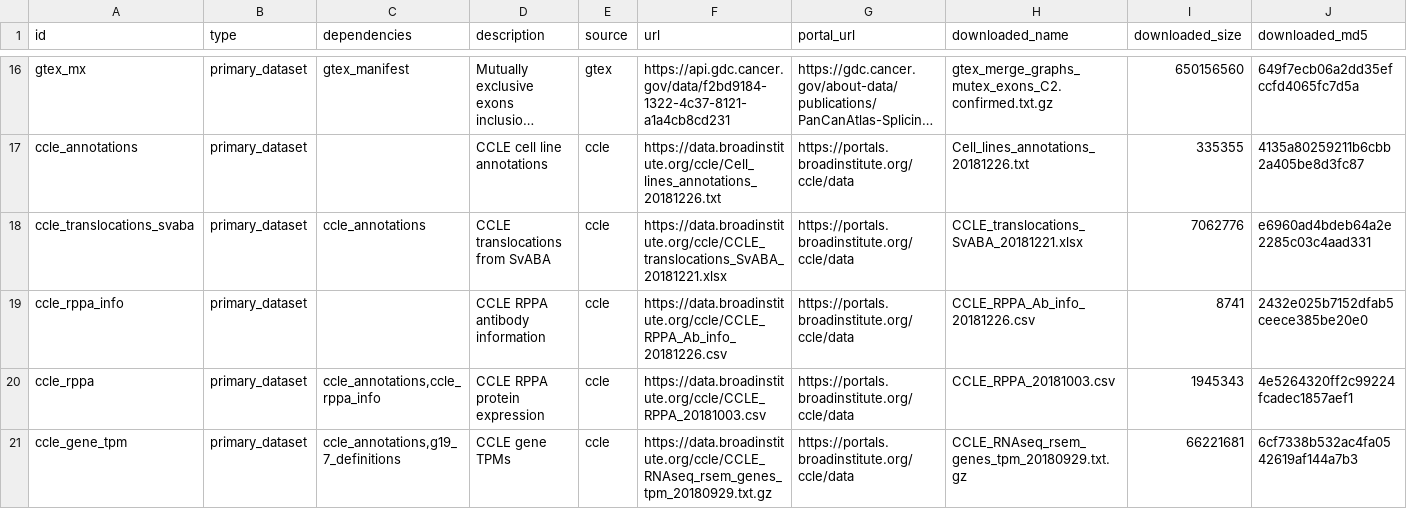
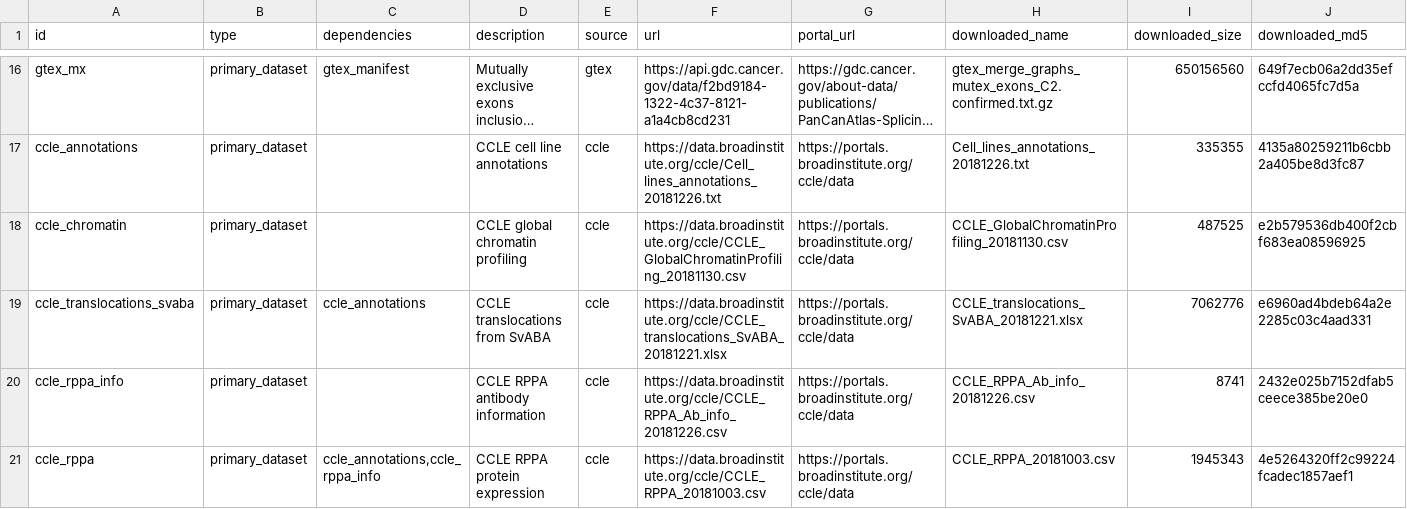
Before and after one commit to kevinhu/cancer_data, a CSV file: cancer_data/schema.csv, drawn as a sheet; only a part is shown, gaps mark what is left out; the shorter side is filled out with more unchanged rows; long unchanged cells end in …; rows hold the shown columns only; the diff names each change by its address in the sheet, - before the commit and + after, or states it on an @@ line.

Commit message:
Added CCLE chromatin profiling to schema

```diff
--- a/cancer_data/schema.csv
+++ b/cancer_data/schema.csv
+row 18: ccle_chromatin | primary_dataset |  | CCLE global chromatin profiling | ccle | https://data.broadinstitute.org/ccle/CCLE_GlobalChromatinProfiling_20181130.csv | https://portals.broadinstitute.org/ccle/data | CCLE_GlobalChromatinProfiling_20181130.csv | 487525 | e2b579536db400f2cbf683ea08596925
```
Also changed, not shown: 2 other files.
